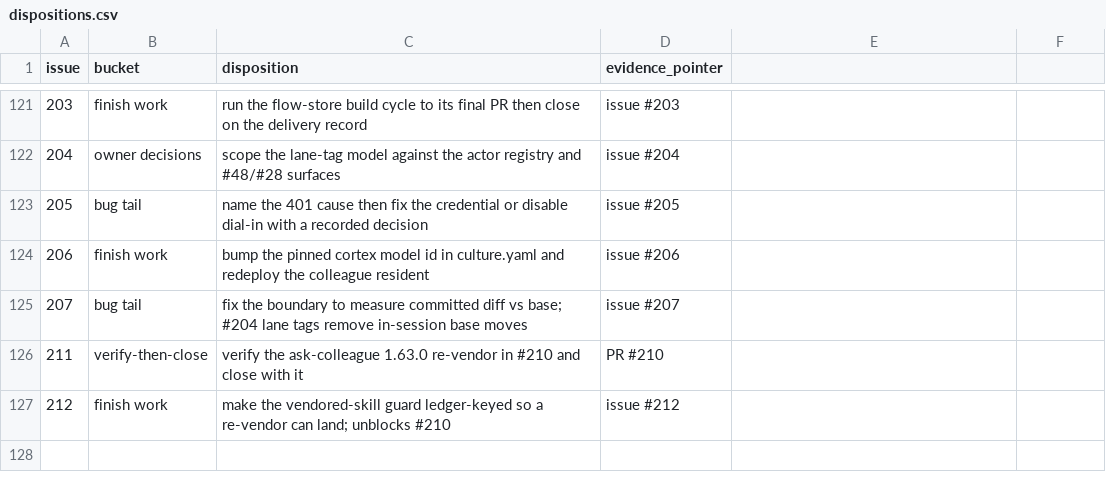
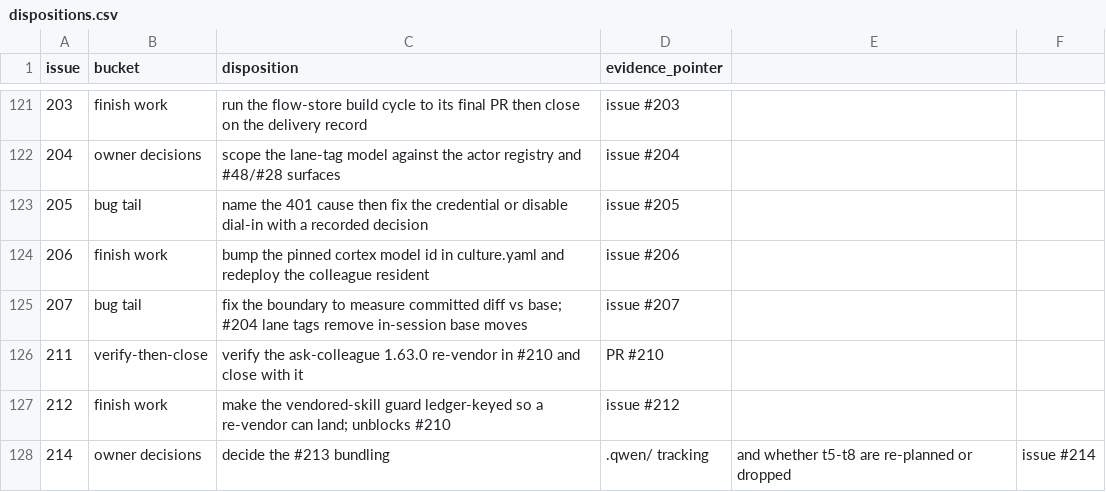
Before and after one commit to agentculture/culture-nodes, a CSV file: docs/triage/dispositions.csv, drawn as a sheet; only a part is shown, gaps mark what is left out.

Commit message:
chore(triage): regenerate open-issues.md; disposition #214
The table went stale on main the moment #212 closed and #214 opened, which
fails the lint job's triage step. Adds #214's disposition row (the
qwen-bridge-acp focus-treat issue) and regenerates.

Refs #214.

```diff
--- a/docs/triage/dispositions.csv
+++ b/docs/triage/dispositions.csv
@@ -127 +127,2 @@ issue,bucket,disposition,evidence_pointer
 212,finish work,make the vendored-skill guard ledger-keyed so a re-vendor can land; unblocks #210,issue #212
+214,owner decisions,decide the #213 bundling, .qwen/ tracking, and whether t5-t8 are re-planned or dropped,issue #214
```
Also changed, not shown: 3 other files.
